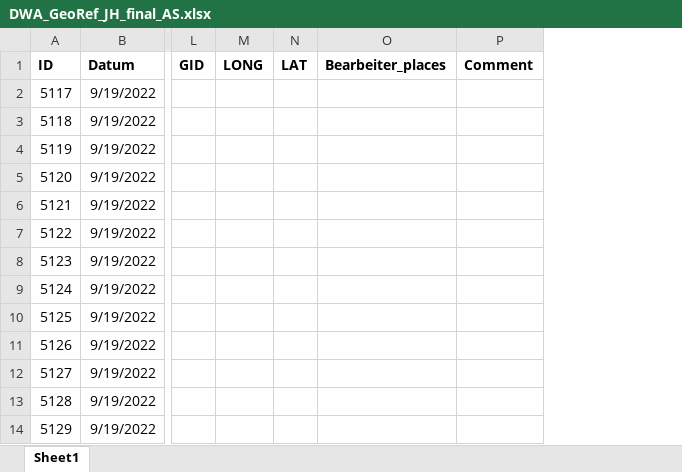
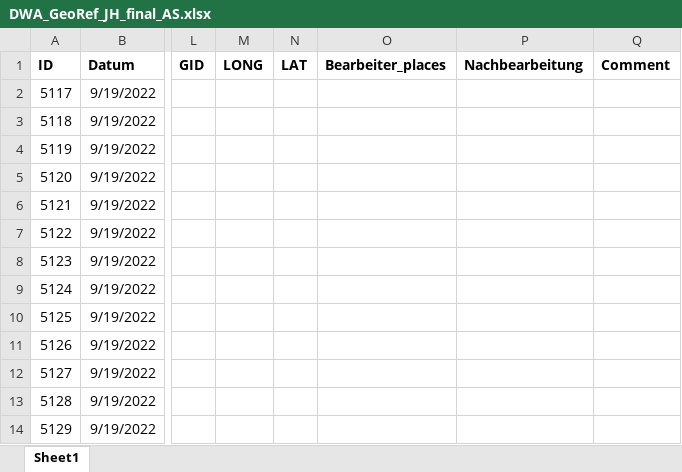
Before and after one commit to SchoenbergA/DWA, an Excel workbook: GeoRef/Data_GeoRef/DWA_GeoRef_JH_final_AS.xlsx, sheet Sheet1, drawn as a sheet; only a part is shown, gaps mark what is left out; values as stored, in another font and other column widths than the file's, no borders; the diff names each change by its address in the sheet, - before the commit and + after, or states it on an @@ line.

Commit message:
Update DWA_GeoRef_JH_final_AS.xlsx

```diff
--- a/GeoRef/Data_GeoRef/DWA_GeoRef_JH_final_AS.xlsx (sheet Sheet1)
+++ b/GeoRef/Data_GeoRef/DWA_GeoRef_JH_final_AS.xlsx (sheet Sheet1)
+column P (Nachbearbeitung), empty
```
